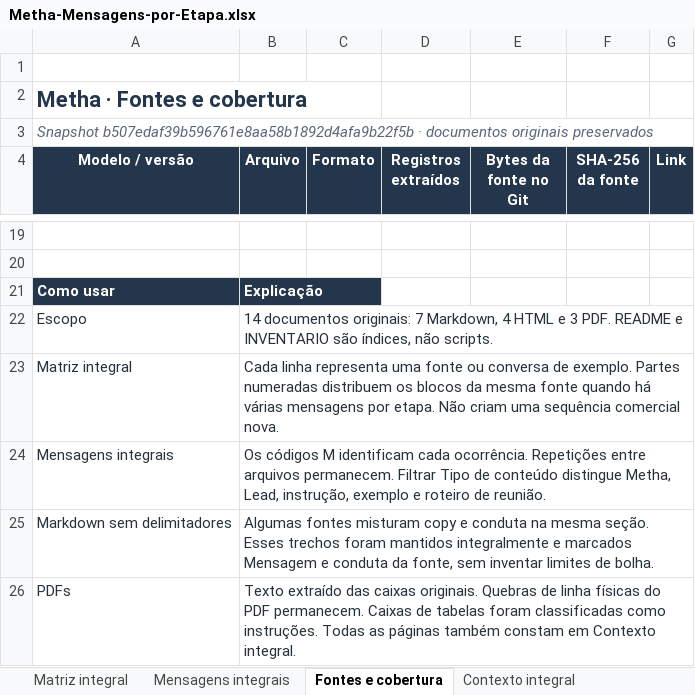
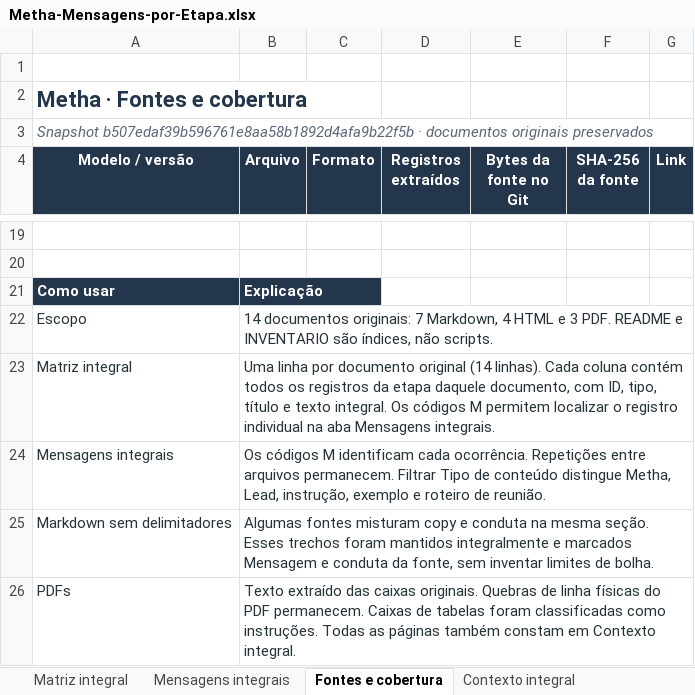
Before and after one commit to giuliacarv/script-prospeccao-metha, an Excel workbook: Metha-Mensagens-por-Etapa.xlsx, sheet Fontes e cobertura, drawn as a sheet; only a part is shown, gaps mark what is left out; values as stored, in another font and other column widths than the file's, no borders; table styles not drawn; the diff names each change by its address in the sheet, - before the commit and + after, or states it on an @@ line.

```diff
--- a/Metha-Mensagens-por-Etapa.xlsx (sheet Fontes e cobertura)
+++ b/Metha-Mensagens-por-Etapa.xlsx (sheet Fontes e cobertura)
-B23 (Arquivo): Cada linha representa uma fonte ou conversa de exemplo. Partes numeradas distribuem os blocos da mesma fonte quando há várias mensagens por etapa. Não criam uma sequência comercial nova.
+B23 (Arquivo): Uma linha por documento original (14 linhas). Cada coluna contém todos os registros da etapa daquele documento, com ID, tipo, título e texto integral. Os códigos M permitem localizar o registro individual na aba Mensagens integrais.
```
Also changed, not shown: sheet Matriz integral, 2 other files.
